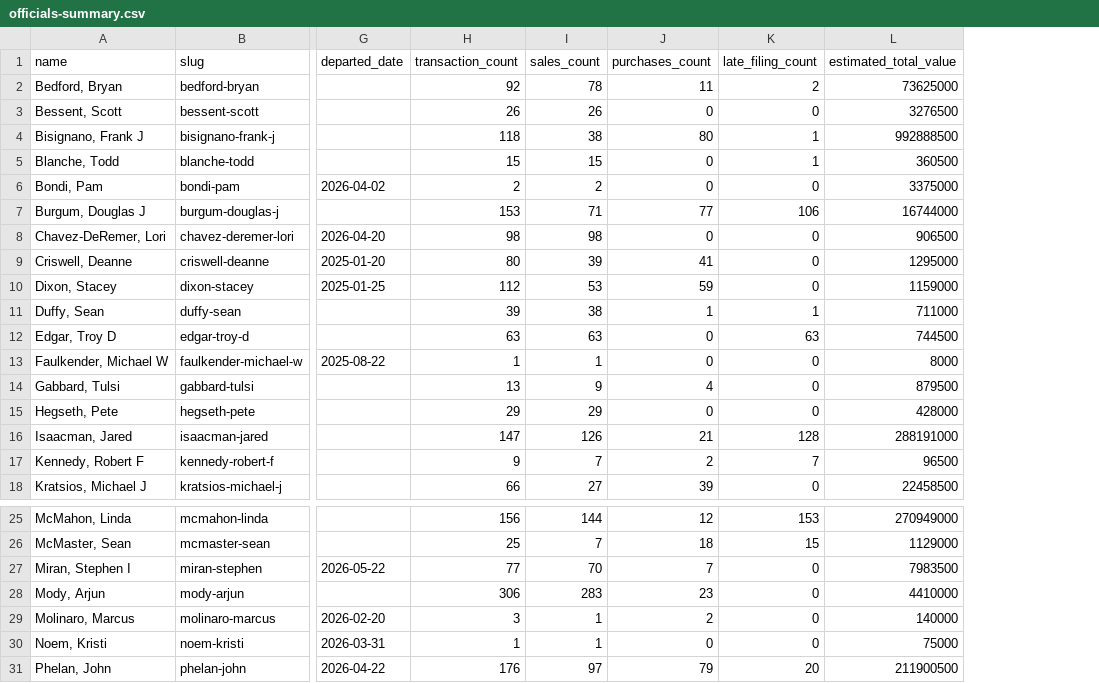
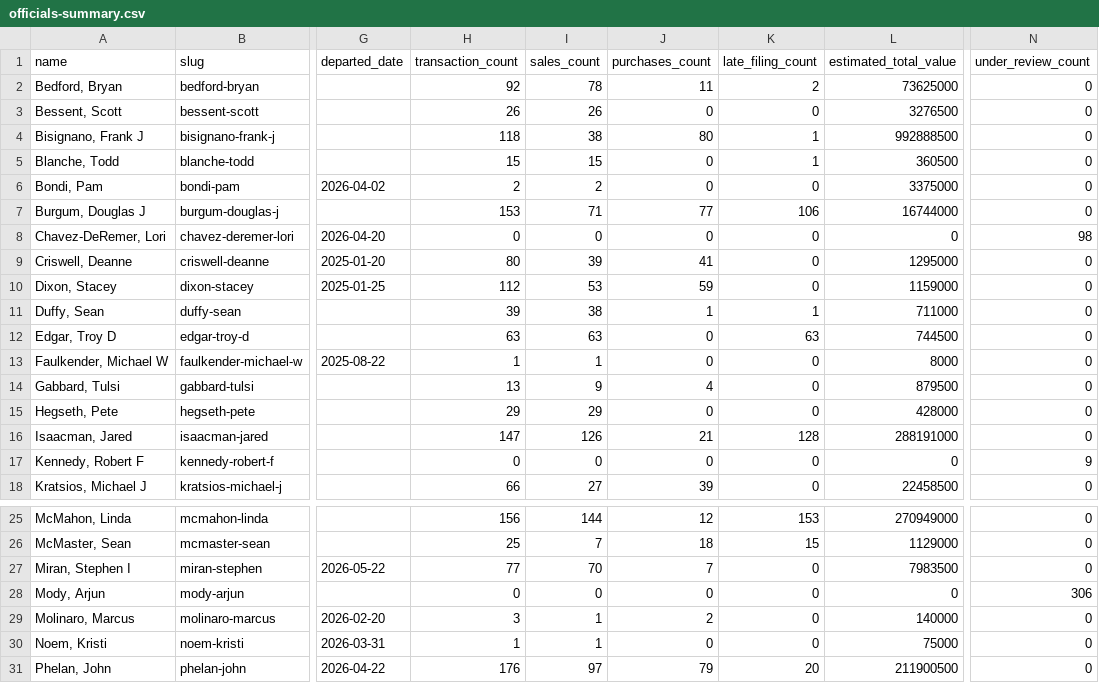
Before and after one commit to tbrown034/open-cabinet, a CSV file: public/data/officials-summary.csv, drawn as a sheet; only a part is shown, gaps mark what is left out; the diff names each change by its address in the sheet, - before the commit and + after, or states it on an @@ line.

```diff
--- a/public/data/officials-summary.csv
+++ b/public/data/officials-summary.csv
+column N (under_review_count), rows 2-18: 0 | 0 | 0 | 0 | 0 | 0 | 98 | 0 | 0 | 0 | 0 | 0 | 0 | 0 | 0 | 9 | 0; rows 25-31: 0 | 0 | 0 | 306 | 0 | 0 | 0
-H8 (transaction_count): 98
+H8 (transaction_count): 0
-I8 (sales_count): 98
+I8 (sales_count): 0
-L8 (estimated_total_value): 906500
+L8 (estimated_total_value): 0
-H17 (transaction_count): 9
+H17 (transaction_count): 0
-I17 (sales_count): 7
+I17 (sales_count): 0
-J17 (purchases_count): 2
+J17 (purchases_count): 0
-K17 (late_filing_count): 7
+K17 (late_filing_count): 0
-L17 (estimated_total_value): 96500
+L17 (estimated_total_value): 0
-H28 (transaction_count): 306
+H28 (transaction_count): 0
-I28 (sales_count): 283
+I28 (sales_count): 0
-J28 (purchases_count): 23
+J28 (purchases_count): 0
-L28 (estimated_total_value): 4410000
+L28 (estimated_total_value): 0
```
Also changed, not shown: 17 other files.
